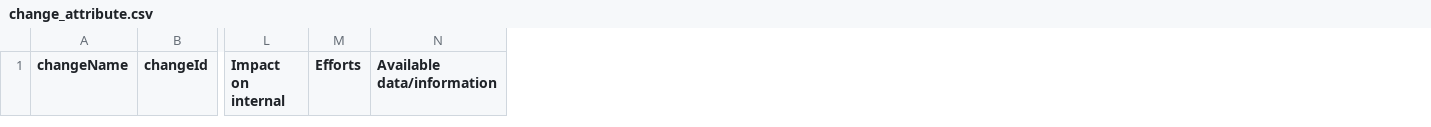
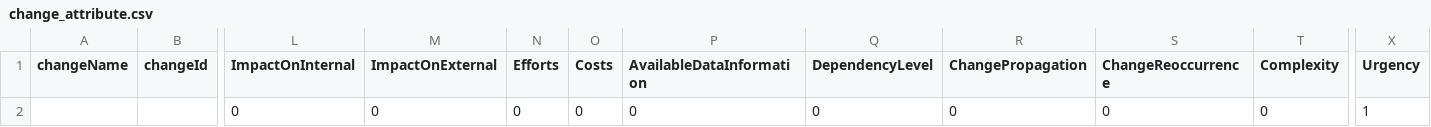
Before and after one commit to Clement-RR/MCMAPP, a CSV file: uploads/change_attribute.csv, drawn as a sheet; only a part is shown, gaps mark what is left out; removed rows and columns are numbered as before the commit, all else as after; rows hold the shown columns only; the diff names each change by its address in the sheet, - before the commit and + after, or states it on an @@ line.

```diff
--- a/uploads/change_attribute.csv
+++ b/uploads/change_attribute.csv
-column L (Impact on internal), empty
+column L (ImpactOnInternal), empty
+column M (ImpactOnExternal), empty
-column N (Available data/information), empty
+column O (Costs), empty
+column P (AvailableDataInformation), empty
+column Q (DependencyLevel), empty
+column R (ChangePropagation), empty
+column S (ChangeReoccurrence), empty
+column T (Complexity), empty
+column X (Urgency), empty
+row 2:  |  | 0 | 0 | 0 | 0 | 0 | 0 | 0 | 0 | 0 | 1
```
Also changed, not shown: 30 other files.
